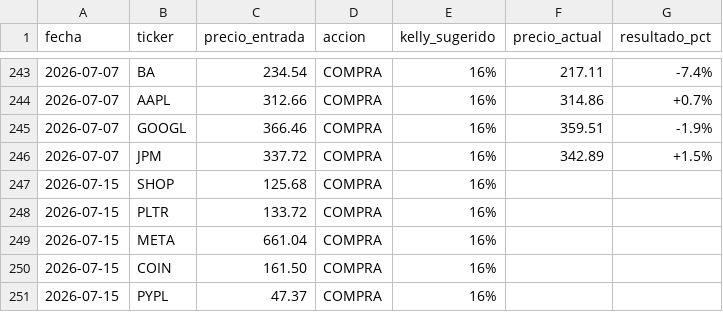
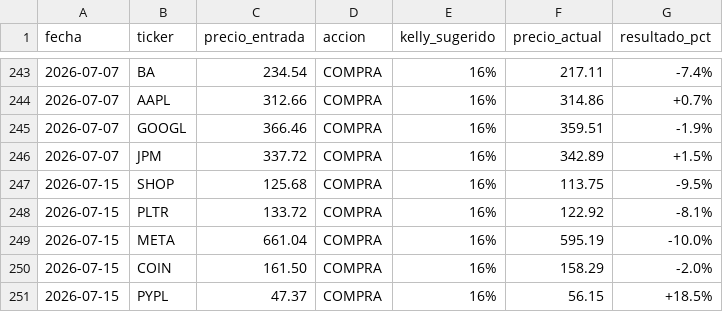
Before and after one commit to g0nzvle-zz/TradingBot, a CSV file: recommendations.csv, drawn as a sheet; only a part is shown, gaps mark what is left out.

Commit message:
chore: update recommendations tracker [skip ci]

```diff
--- a/recommendations.csv
+++ b/recommendations.csv
@@ -246,6 +246,6 @@ fecha,ticker,precio_entrada,accion,kelly_sugerido,precio_actual,resultado_pct
 2026-07-07,JPM,337.72,COMPRA,16%,342.89,+1.5%
-2026-07-15,SHOP,125.68,COMPRA,16%,,
-2026-07-15,PLTR,133.72,COMPRA,16%,,
-2026-07-15,META,661.04,COMPRA,16%,,
-2026-07-15,COIN,161.50,COMPRA,16%,,
-2026-07-15,PYPL,47.37,COMPRA,16%,,
+2026-07-15,SHOP,125.68,COMPRA,16%,113.75,-9.5%
+2026-07-15,PLTR,133.72,COMPRA,16%,122.92,-8.1%
+2026-07-15,META,661.04,COMPRA,16%,595.19,-10.0%
+2026-07-15,COIN,161.50,COMPRA,16%,158.29,-2.0%
+2026-07-15,PYPL,47.37,COMPRA,16%,56.15,+18.5%
```
